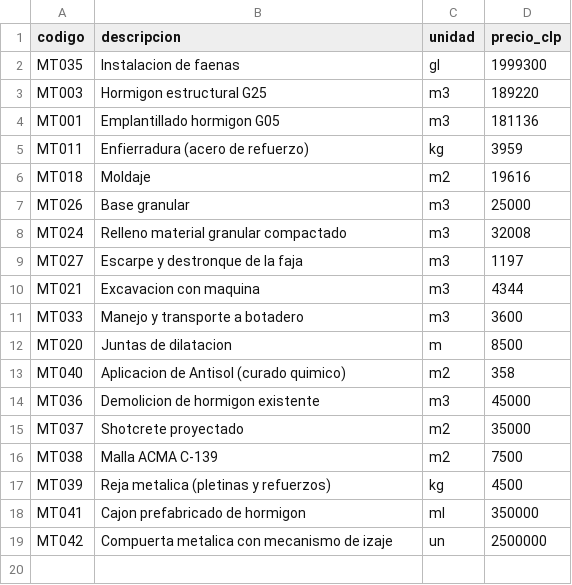
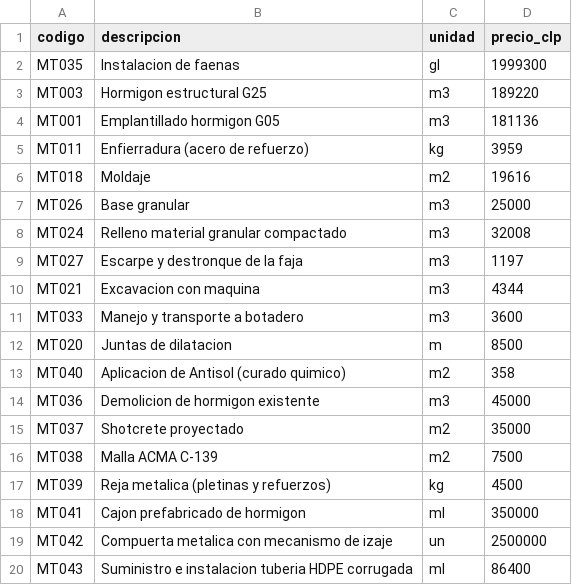
Before and after one commit to icarussgames/cvrocr, a CSV file: precios.csv, drawn as a sheet; the diff names each change by its address in the sheet, - before the commit and + after, or states it on an @@ line.

```diff
--- a/precios.csv
+++ b/precios.csv
+row 20: MT043 | Suministro e instalacion tuberia HDPE corrugada | ml | 86400
```
Also changed, not shown: 5 other files.
